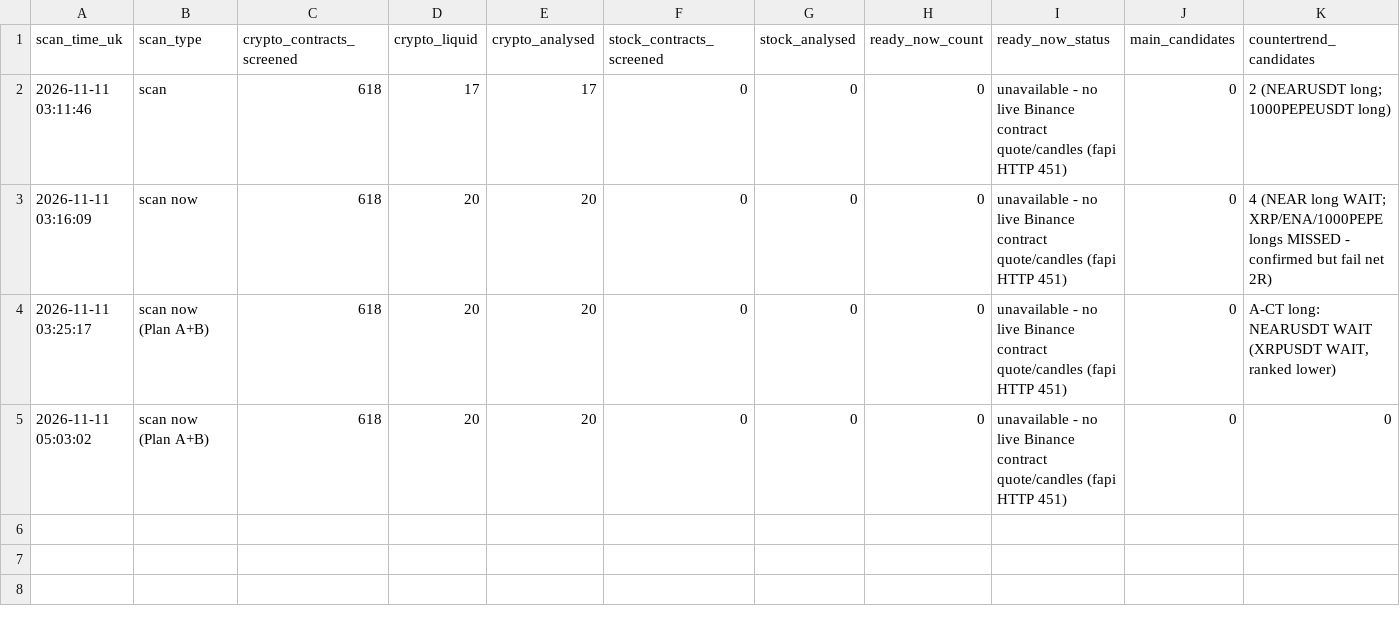
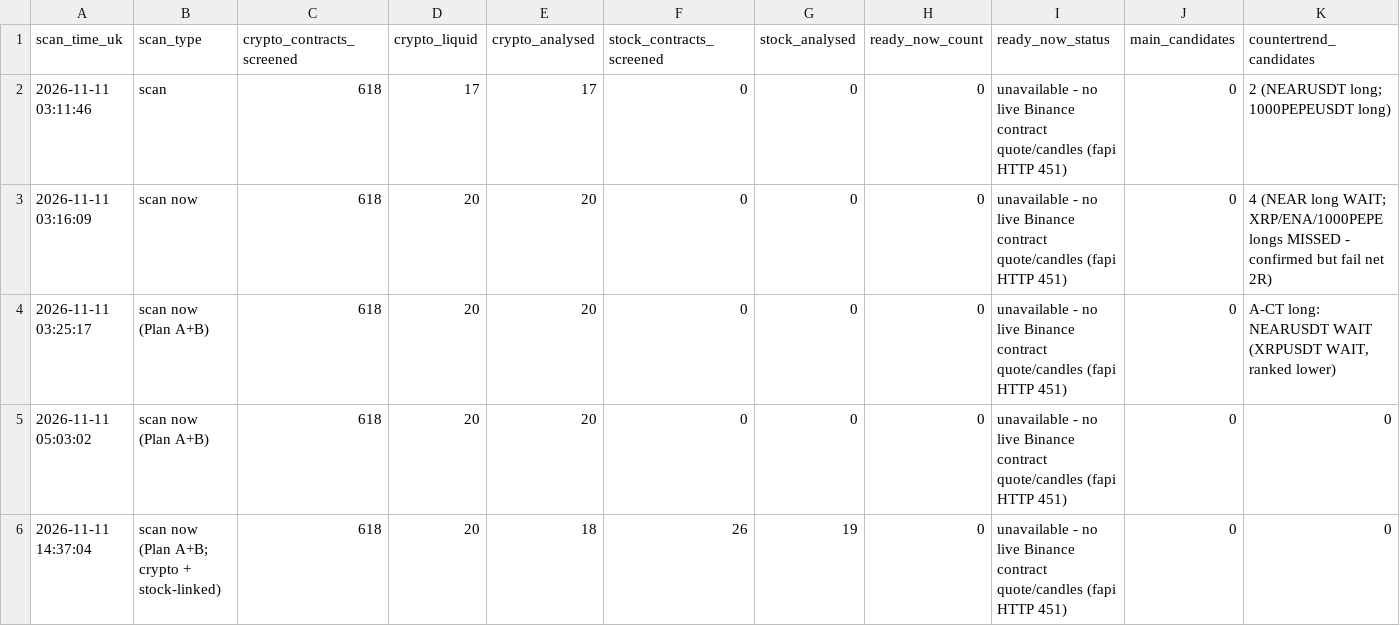
Before and after one commit to Mdrahamann/ourfristproject, a CSV file: trading/journal/forward/scans.csv, drawn as a sheet; only a part is shown; rows hold the shown columns only; the diff names each change by its address in the sheet, - before the commit and + after, or states it on an @@ line.

```diff
--- a/trading/journal/forward/scans.csv
+++ b/trading/journal/forward/scans.csv
+row 6: 2026-11-11 14:37:04 | scan now (Plan A+B; crypto + stock-linked) | 618 | 20 | 18 | 26 | 19 | 0 | unavailable - no live Binance contract quote/candles (fapi HTTP 451) | 0 | 0
```
Also changed, not shown: 1 other file.
